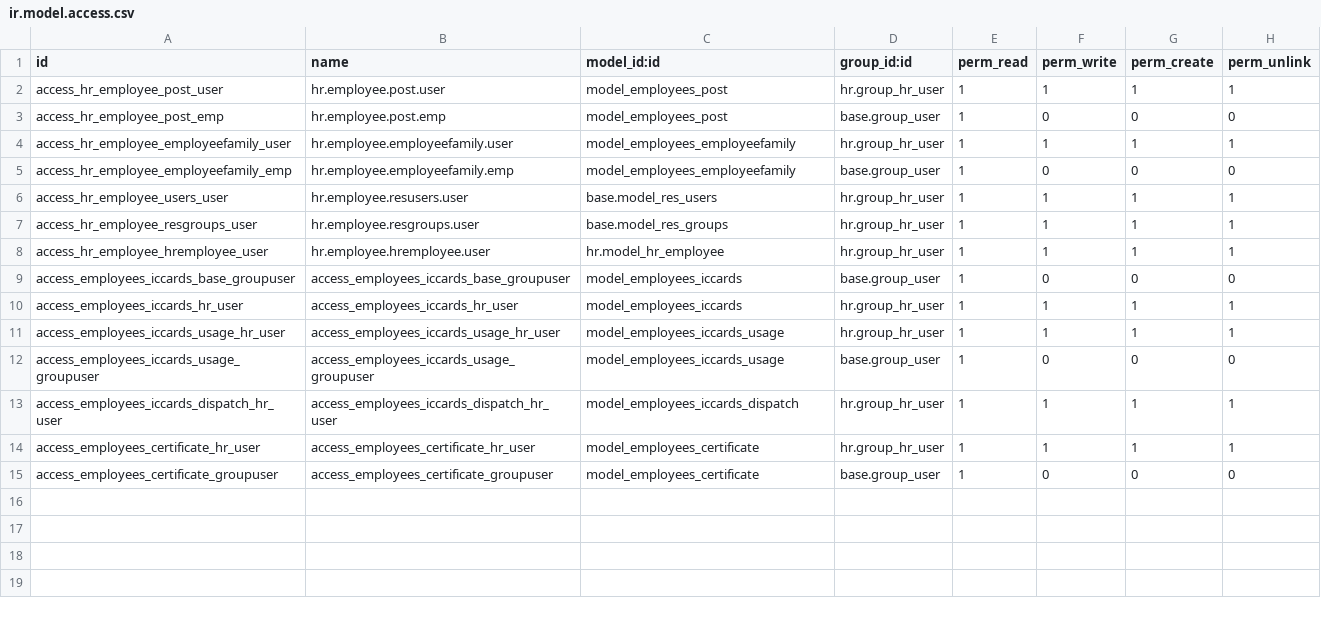
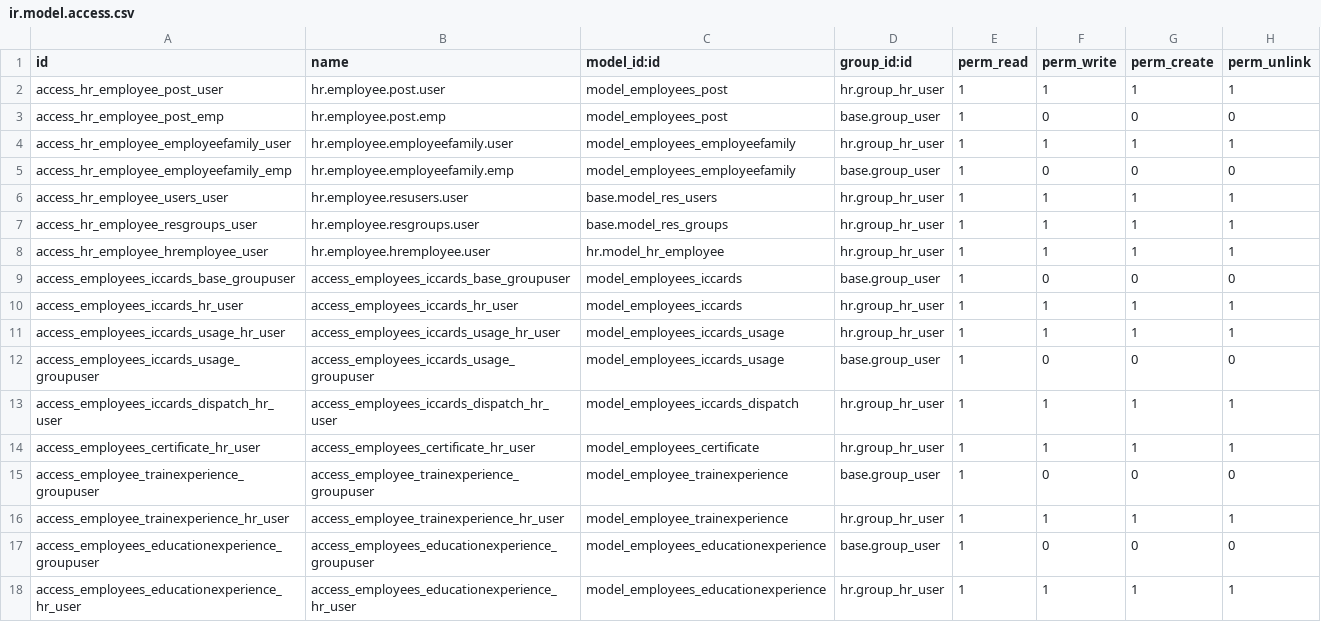
Before and after one commit to cialuo/odoo-1, a CSV file: extend_addons/employees/security/ir.model.access.csv, drawn as a sheet.

Commit message:
权限bug

```diff
--- a/extend_addons/employees/security/ir.model.access.csv
+++ b/extend_addons/employees/security/ir.model.access.csv
@@ -14,2 +14,5 @@ access_employees_iccards_dispatch_hr_user,access_employees_iccards_dispatch_hr_u
 access_employees_certificate_hr_user,access_employees_certificate_hr_user,model_employees_certificate,hr.group_hr_user,1,1,1,1
-access_employees_certificate_groupuser,access_employees_certificate_groupuser,model_employees_certificate,base.group_user,1,0,0,0
+access_employee_trainexperience_groupuser,access_employee_trainexperience_groupuser,model_employee_trainexperience,base.group_user,1,0,0,0
+access_employee_trainexperience_hr_user,access_employee_trainexperience_hr_user,model_employee_trainexperience,hr.group_hr_user,1,1,1,1
+access_employees_educationexperience_groupuser,access_employees_educationexperience_groupuser,model_employees_educationexperience,base.group_user,1,0,0,0
+access_employees_educationexperience_hr_user,access_employees_educationexperience_hr_user,model_employees_educationexperience,hr.group_hr_user,1,1,1,1
```
